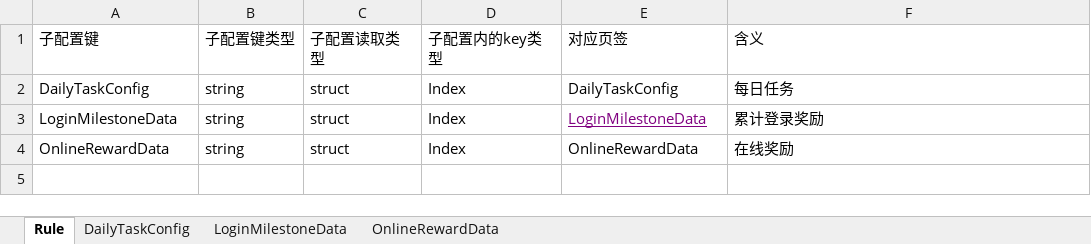
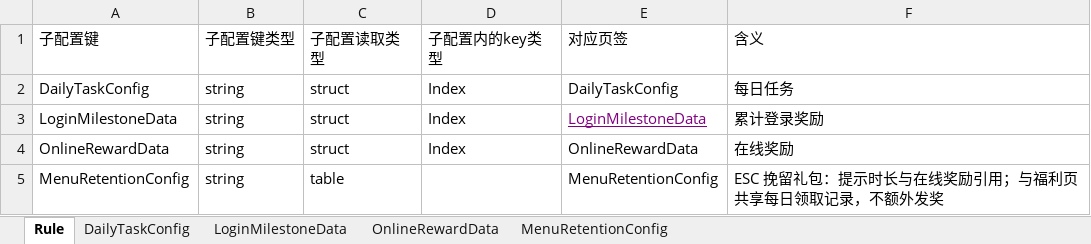
Before and after one commit to Lanransh/Roblox_Y1, an Excel workbook: 配置文档/ActivityConfig.xlsx, sheet Rule, drawn as a sheet; values as stored, in another font and other column widths than the file's, no borders; the diff names each change by its address in the sheet, - before the commit and + after, or states it on an @@ line.

Commit message:
Refine shop visuals, retention rewards, and rock hit feedback
Update world scenes and shop quality gradients. Add configurable menu retention gifts, improve welfare reward progress, and show predicted rock breaks immediately.

```diff
--- a/配置文档/ActivityConfig.xlsx (sheet Rule)
+++ b/配置文档/ActivityConfig.xlsx (sheet Rule)
+sheet tab: MenuRetentionConfig
+row 5: MenuRetentionConfig | string | table |  | MenuRetentionConfig | ESC 挽留礼包：提示时长与在线奖励引用；与福利页共享每日领取记录，不额外发奖
```
Also changed, not shown: 28 other files.
